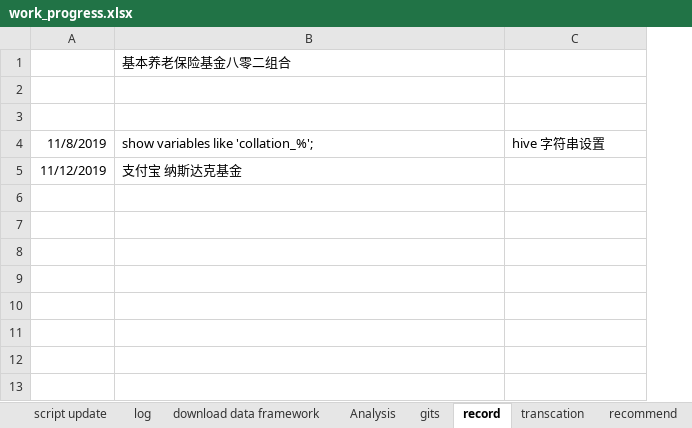
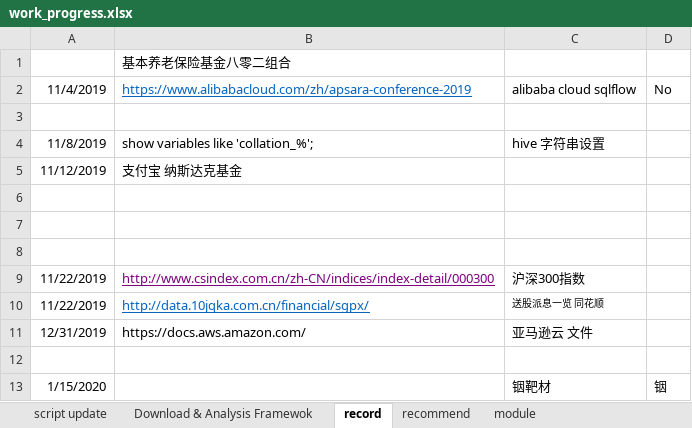
Before and after one commit to davidyuqiwei/davidyu_stock, an Excel workbook: develop_rule/work_progress.xlsx, sheet record, drawn as a sheet; values as stored, in another font and other column widths than the file's, no borders; the diff names each change by its address in the sheet, - before the commit and + after, or states it on an @@ line.

```diff
--- a/develop_rule/work_progress.xlsx (sheet record)
+++ b/develop_rule/work_progress.xlsx (sheet record)
-sheet tab: Analysis
+sheet tab: Download & Analysis Framewok
-sheet tab: log
-sheet tab: download data framework
-sheet tab: gits
-sheet tab: transcation
+column D, row 2: No
-row 2: (empty)
+row 2: 11/4/2019 | https://www.alibabacloud.com/zh/apsara-conference-2019 | alibaba cloud sqlflow | No
+row 6: (empty)
+row 7: (empty)
+row 8: (empty)
+row 9: 11/22/2019 | http://www.csindex.com.cn/zh-CN/indices/index-detail/000300 | 沪深300指数
+row 10: 11/22/2019 | http://data.10jqka.com.cn/financial/sgpx/ | 送股派息一览 同花顺
+row 11: 12/31/2019 | https://docs.aws.amazon.com/ | 亚马逊云 文件
+row 12: (empty)
+row 13: 1/15/2020 |  | 铟靶材 | 铟
```
Also changed, not shown: sheet script update, sheet Download & Analysis Framewok, sheet recommend, other sheet tabs, develop_rule/table.xlsx, 27 other files.
